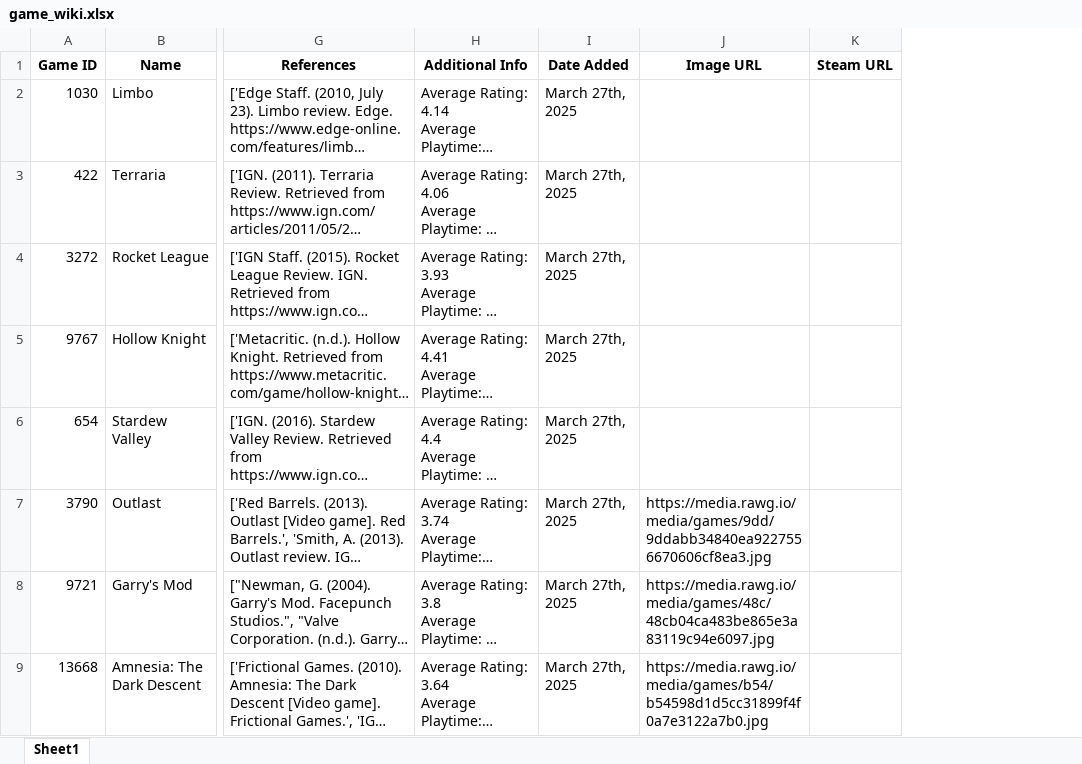
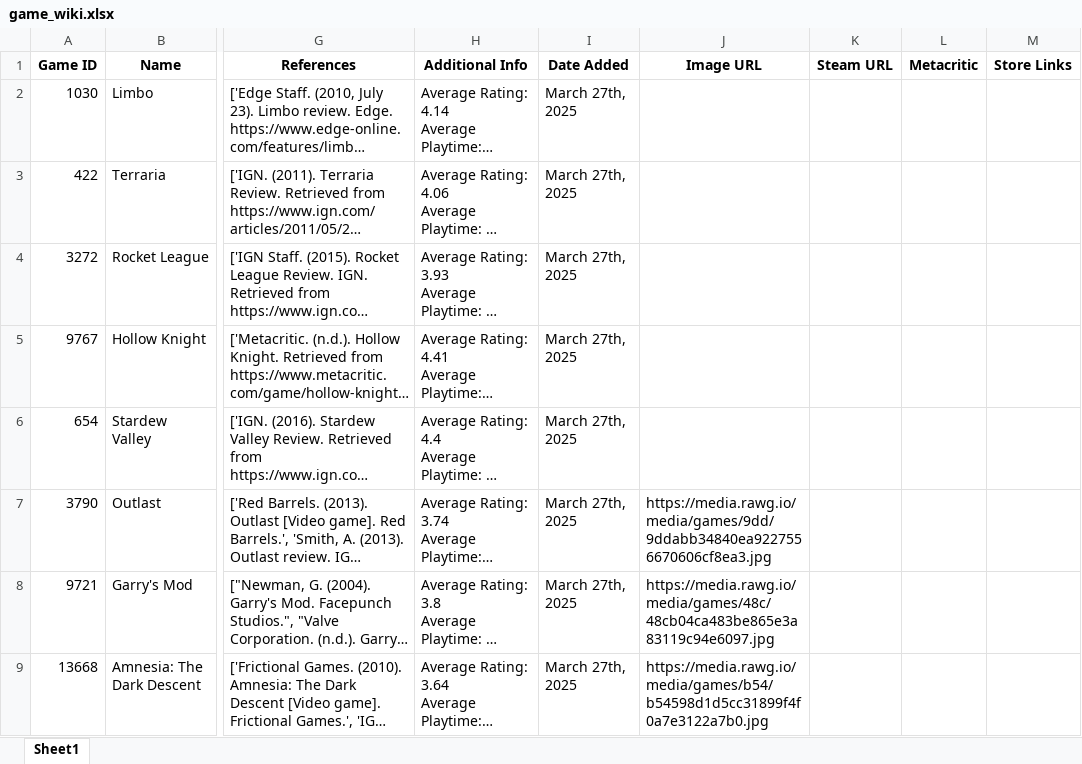
Before and after one commit to kartvirya/GameWikiGenerator, an Excel workbook: data/game_wiki.xlsx, sheet Sheet1, drawn as a sheet; only a part is shown, gaps mark what is left out; long unchanged cells end in …; values as stored, in another font and other column widths than the file's, no borders; the diff covers the shown part only; the diff names each change by its address in the sheet, - before the commit and + after, or states it on an @@ line.

```diff
--- a/data/game_wiki.xlsx (sheet Sheet1)
+++ b/data/game_wiki.xlsx (sheet Sheet1)
+column L (Metacritic), empty
+column M (Store Links), empty
```
Also changed, not shown: 35 added rows elsewhere in this sheet, 10 other files.
